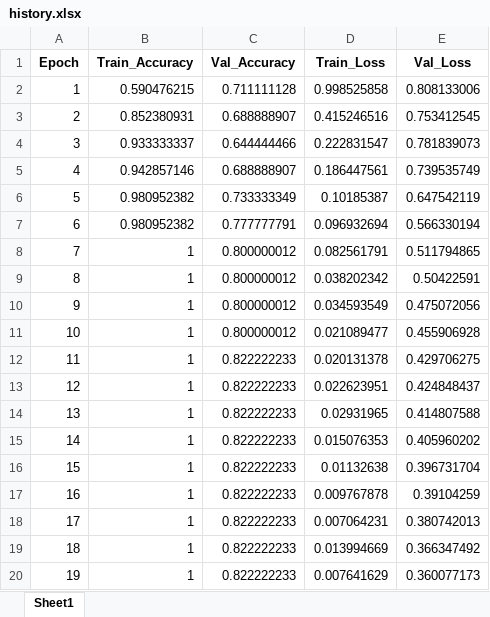
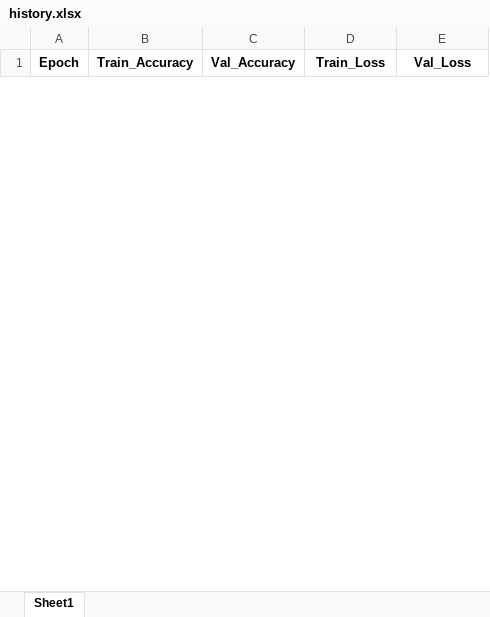
Before and after one commit to MayaUA21/TUGAS-AKHIR-MAYA-NEW, an Excel workbook: hasil/Non-CLAHE/Run8/history.xlsx, sheet Sheet1, drawn as a sheet; only a part is shown; values as stored, in another font and other column widths than the file's, no borders; removed rows and columns are numbered as before the commit, all else as after; the diff covers the shown part only; the diff names each change by its address in the sheet, - before the commit and + after, or states it on an @@ line.

Commit message:
Menambahkan folder CLAHE

```diff
--- a/hasil/Non-CLAHE/Run8/history.xlsx (sheet Sheet1)
+++ b/hasil/Non-CLAHE/Run8/history.xlsx (sheet Sheet1)
-row 2: 1 | 0.590476215 | 0.711111128 | 0.998525858 | 0.808133006
-row 3: 2 | 0.852380931 | 0.688888907 | 0.415246516 | 0.753412545
-row 4: 3 | 0.933333337 | 0.644444466 | 0.222831547 | 0.781839073
-row 5: 4 | 0.942857146 | 0.688888907 | 0.186447561 | 0.739535749
-row 6: 5 | 0.980952382 | 0.733333349 | 0.10185387 | 0.647542119
-row 7: 6 | 0.980952382 | 0.777777791 | 0.096932694 | 0.566330194
-row 8: 7 | 1 | 0.800000012 | 0.082561791 | 0.511794865
-row 9: 8 | 1 | 0.800000012 | 0.038202342 | 0.50422591
-row 10: 9 | 1 | 0.800000012 | 0.034593549 | 0.475072056
-row 11: 10 | 1 | 0.800000012 | 0.021089477 | 0.455906928
-row 12: 11 | 1 | 0.822222233 | 0.020131378 | 0.429706275
-row 13: 12 | 1 | 0.822222233 | 0.022623951 | 0.424848437
-row 14: 13 | 1 | 0.822222233 | 0.02931965 | 0.414807588
-row 15: 14 | 1 | 0.822222233 | 0.015076353 | 0.405960202
-row 16: 15 | 1 | 0.822222233 | 0.01132638 | 0.396731704
-row 17: 16 | 1 | 0.822222233 | 0.009767878 | 0.39104259
-row 18: 17 | 1 | 0.822222233 | 0.007064231 | 0.380742013
-row 19: 18 | 1 | 0.822222233 | 0.013994669 | 0.366347492
-row 20: 19 | 1 | 0.822222233 | 0.007641629 | 0.360077173
```
Also changed, not shown: 36 added rows and 16 removed rows elsewhere in this sheet, hasil/Non-CLAHE/Run8/hasil_metrik.xlsx, 5 other files.
